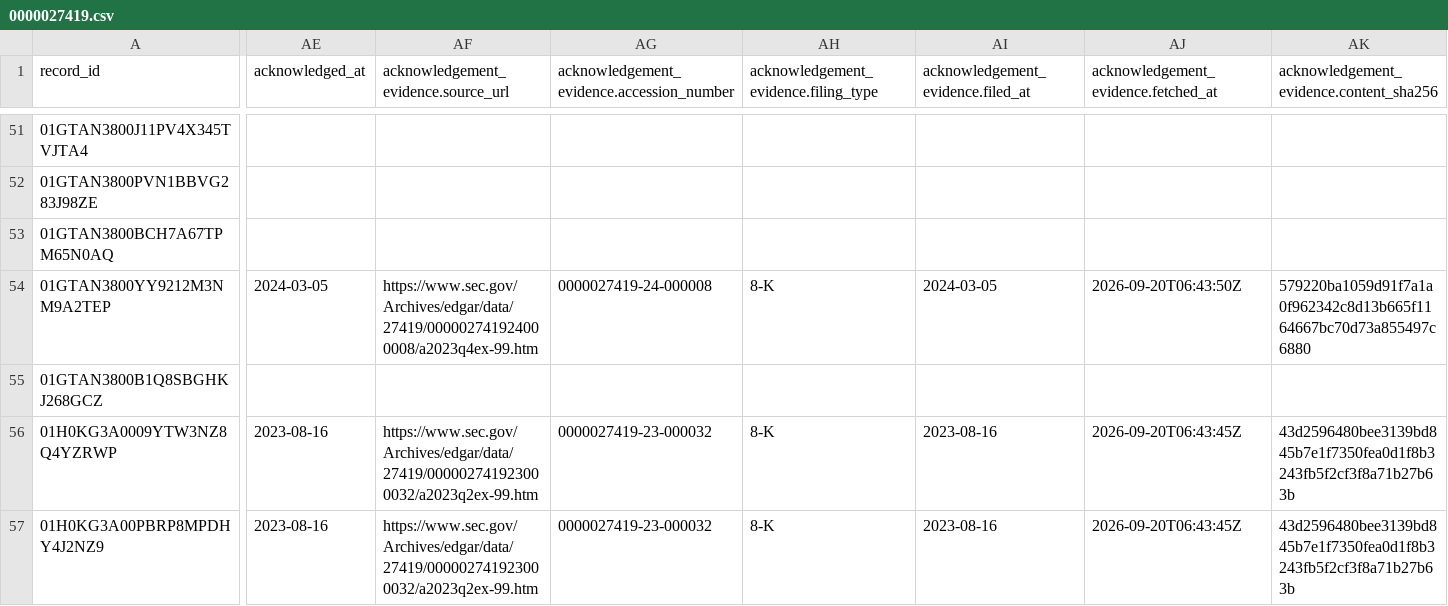
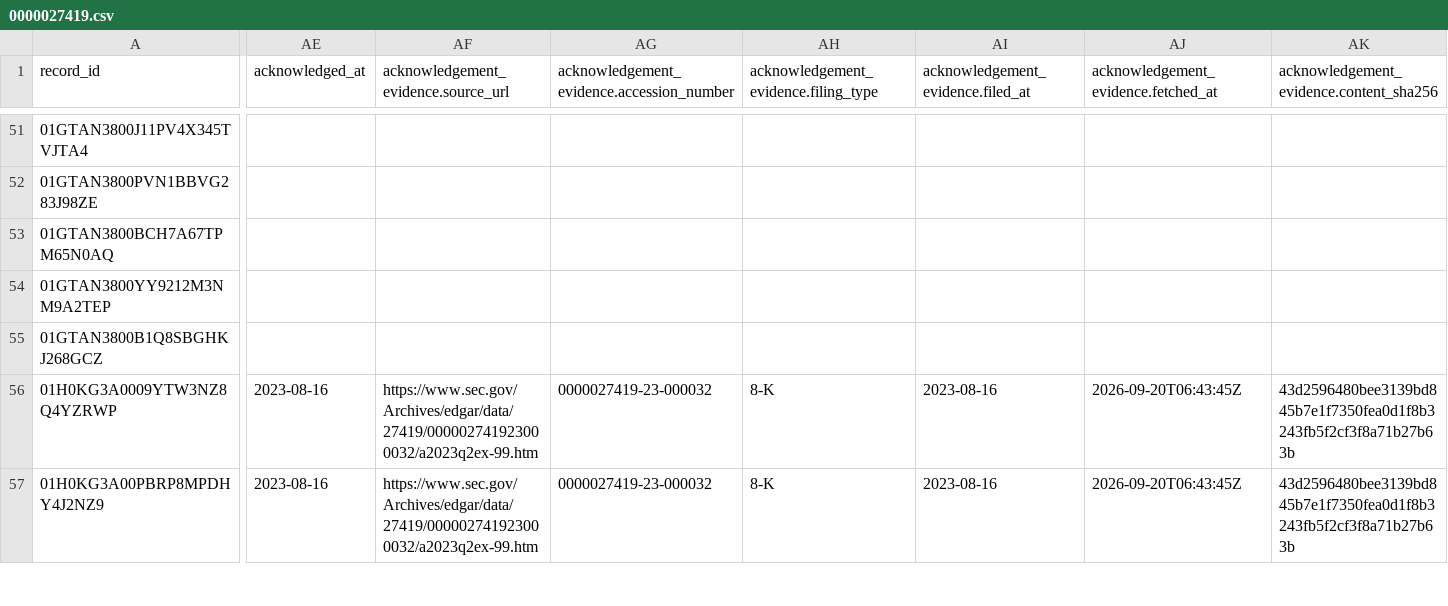
Before and after one commit to Algo-nav/assumption-drift, a CSV file: data/review/0000027419.csv, drawn as a sheet; only a part is shown, gaps mark what is left out; the diff covers the shown part only; the diff names each change by its address in the sheet, - before the commit and + after, or states it on an @@ line.

```diff
--- a/data/review/0000027419.csv
+++ b/data/review/0000027419.csv
-AE54 (acknowledged_at): 2024-03-05
+AE54 (acknowledged_at): (empty)
-AF54: https://www.sec.gov/Archives/edgar/data/27419/000002741924000008/a2023q4ex-99.htm
+AF54: (empty)
-AG54: 0000027419-24-000008
+AG54: (empty)
-AH54: 8-K
+AH54: (empty)
-AI54: 2024-03-05
+AI54: (empty)
-AJ54: 2026-09-20T06:43:50Z
+AJ54: (empty)
-AK54: 579220ba1059d91f7a1a0f962342c8d13b665f1164667bc70d73a855497c6880
+AK54: (empty)
```
Also changed, not shown: 23 edited cells elsewhere in this file, data/review/0001108524.csv, 14 other files.
